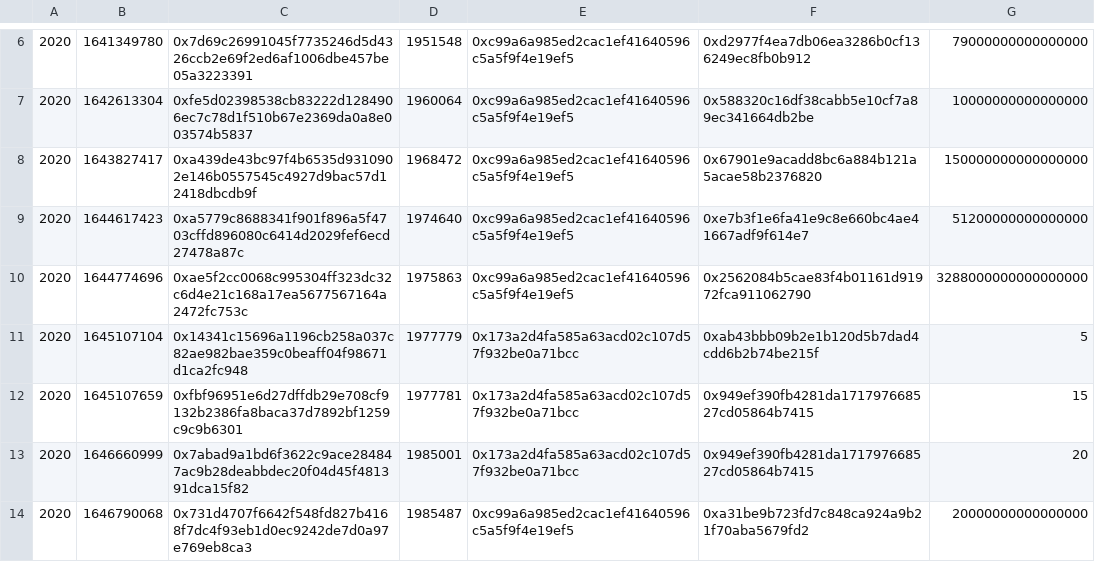
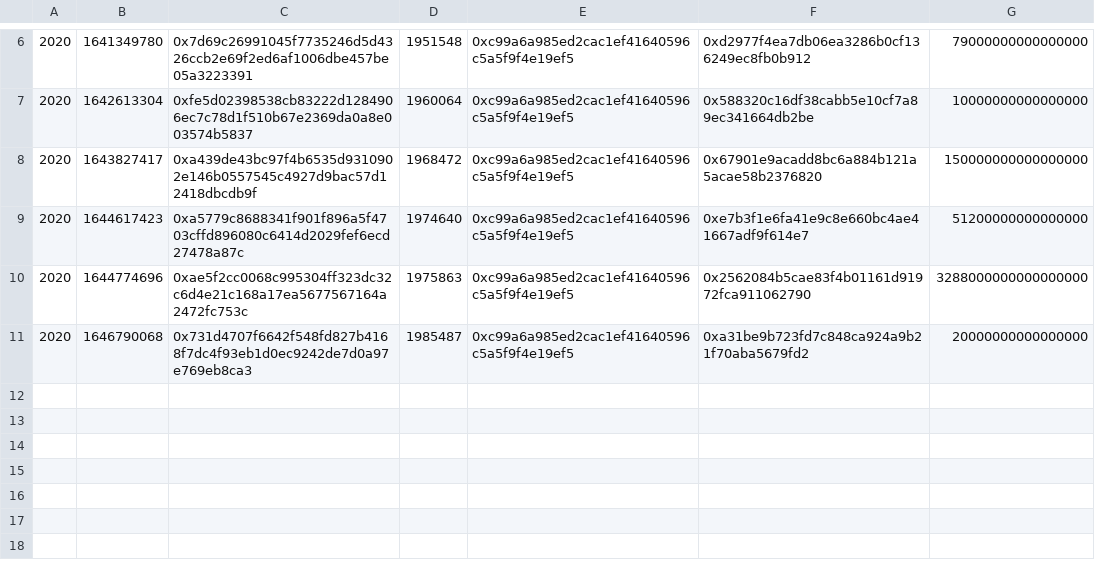
Before and after one commit to AndreAugusto11/XChainWatcher, a CSV file: cross-chain-rules-validator/datalog/ronin-bridge/results/TC_DepositsWithoutMatch.csv, drawn as a sheet; only a part is shown, gaps mark what is left out.

```diff
--- a/cross-chain-rules-validator/datalog/ronin-bridge/results/TC_DepositsWithoutMatch.csv
+++ b/cross-chain-rules-validator/datalog/ronin-bridge/results/TC_DepositsWithoutMatch.csv
@@ -10,5 +10,2 @@
 2020	1644774696	0xae5f2cc0068c995304ff323dc32c6d4e21c168a17ea5677567164a2472fc753c	1975863	0xc99a6a985ed2cac1ef41640596c5a5f9f4e19ef5	0x2562084b5cae83f4b01161d91972fca911062790	3288000000000000000
-2020	1645107104	0x14341c15696a1196cb258a037c82ae982bae359c0beaff04f98671d1ca2fc948	1977779	0x173a2d4fa585a63acd02c107d57f932be0a71bcc	0xab43bbb09b2e1b120d5b7dad4cdd6b2b74be215f	5
-2020	1645107659	0xfbf96951e6d27dffdb29e708cf9132b2386fa8baca37d7892bf1259c9c9b6301	1977781	0x173a2d4fa585a63acd02c107d57f932be0a71bcc	0x949ef390fb4281da171797668527cd05864b7415	15
-2020	1646660999	0x7abad9a1bd6f3622c9ace284847ac9b28deabbdec20f04d45f481391dca15f82	1985001	0x173a2d4fa585a63acd02c107d57f932be0a71bcc	0x949ef390fb4281da171797668527cd05864b7415	20
 2020	1646790068	0x731d4707f6642f548fd827b4168f7dc4f93eb1d0ec9242de7d0a97e769eb8ca3	1985487	0xc99a6a985ed2cac1ef41640596c5a5f9f4e19ef5	0xa31be9b723fd7c848ca924a9b21f70aba5679fd2	20000000000000000
```
Also changed, not shown: cross-chain-rules-validator/analysis/nomad-bridge/data/all_addresses_peckshield.csv, cross-chain-rules-validator/analysis/nomad-bridge/modified_attacks.csv, 29 other files.
